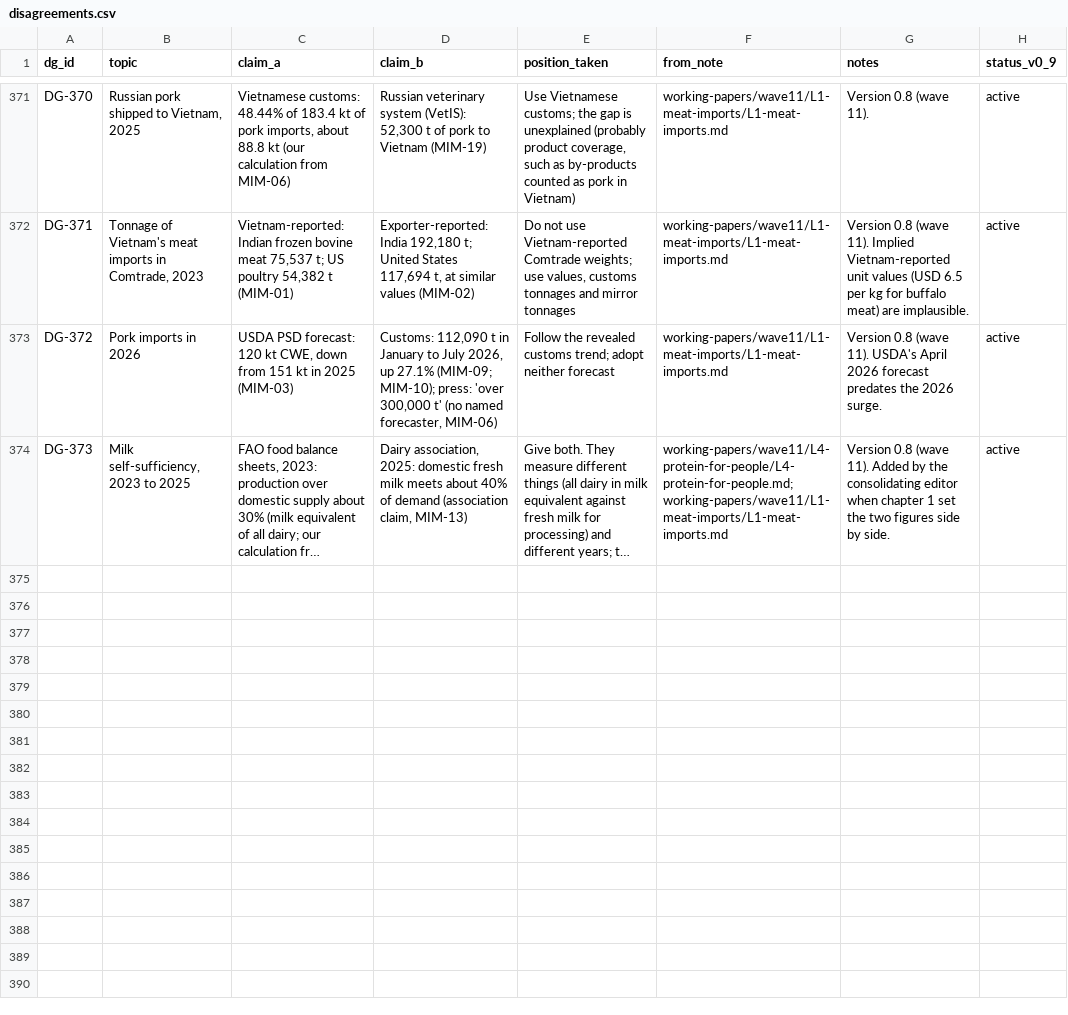
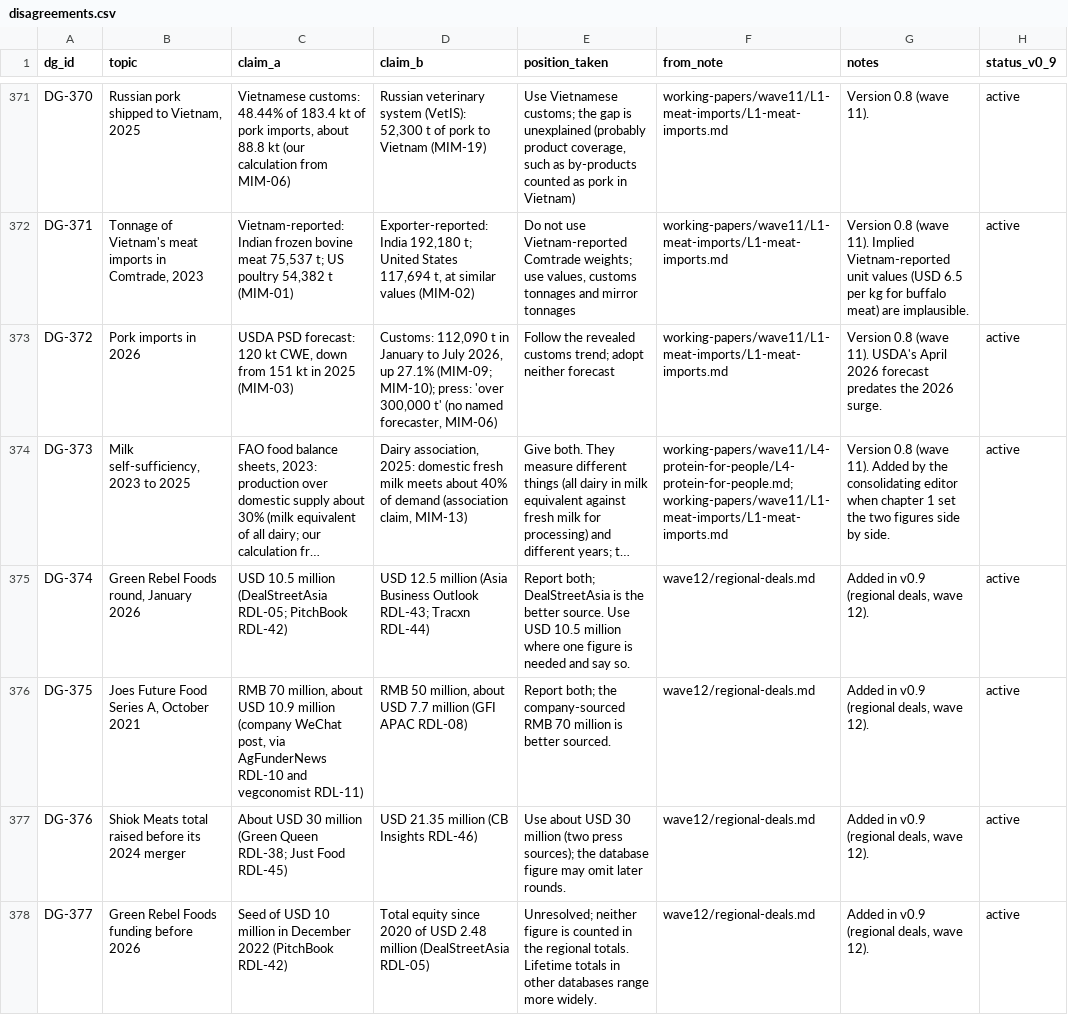
Before and after one commit to AltProtein-Vietnam/scoping.altprotein.vn, a CSV file: report/data/disagreements.csv, drawn as a sheet; only a part is shown, gaps mark what is left out; long unchanged cells end in …; the diff names each change by its address in the sheet, - before the commit and + after, or states it on an @@ line.

```diff
--- a/report/data/disagreements.csv
+++ b/report/data/disagreements.csv
+row 375: DG-374 | Green Rebel Foods round, January 2026 | USD 10.5 million (DealStreetAsia RDL-05; PitchBook RDL-42) | USD 12.5 million (Asia Business Outlook RDL-43; Tracxn RDL-44) | Report both; DealStreetAsia is the better source. Use USD 10.5 million where one figure is needed and say so. | wave12/regional-deals.md | Added in v0.9 (regional deals, wave 12). | active
+row 376: DG-375 | Joes Future Food Series A, October 2021 | RMB 70 million, about USD 10.9 million (company WeChat post, via AgFunderNews RDL-10 and vegconomist RDL-11) | RMB 50 million, about USD 7.7 million (GFI APAC RDL-08) | Report both; the company-sourced RMB 70 million is better sourced. | wave12/regional-deals.md | Added in v0.9 (regional deals, wave 12). | active
+row 377: DG-376 | Shiok Meats total raised before its 2024 merger | About USD 30 million (Green Queen RDL-38; Just Food RDL-45) | USD 21.35 million (CB Insights RDL-46) | Use about USD 30 million (two press sources); the database figure may omit later rounds. | wave12/regional-deals.md | Added in v0.9 (regional deals, wave 12). | active
+row 378: DG-377 | Green Rebel Foods funding before 2026 | Seed of USD 10 million in December 2022 (PitchBook RDL-42) | Total equity since 2020 of USD 2.48 million (DealStreetAsia RDL-05) | Unresolved; neither figure is counted in the regional totals. Lifetime totals in other databases range more widely. | wave12/regional-deals.md | Added in v0.9 (regional deals, wave 12). | active
```
Also changed, not shown: report/data/open_questions.csv, 23 other files.
